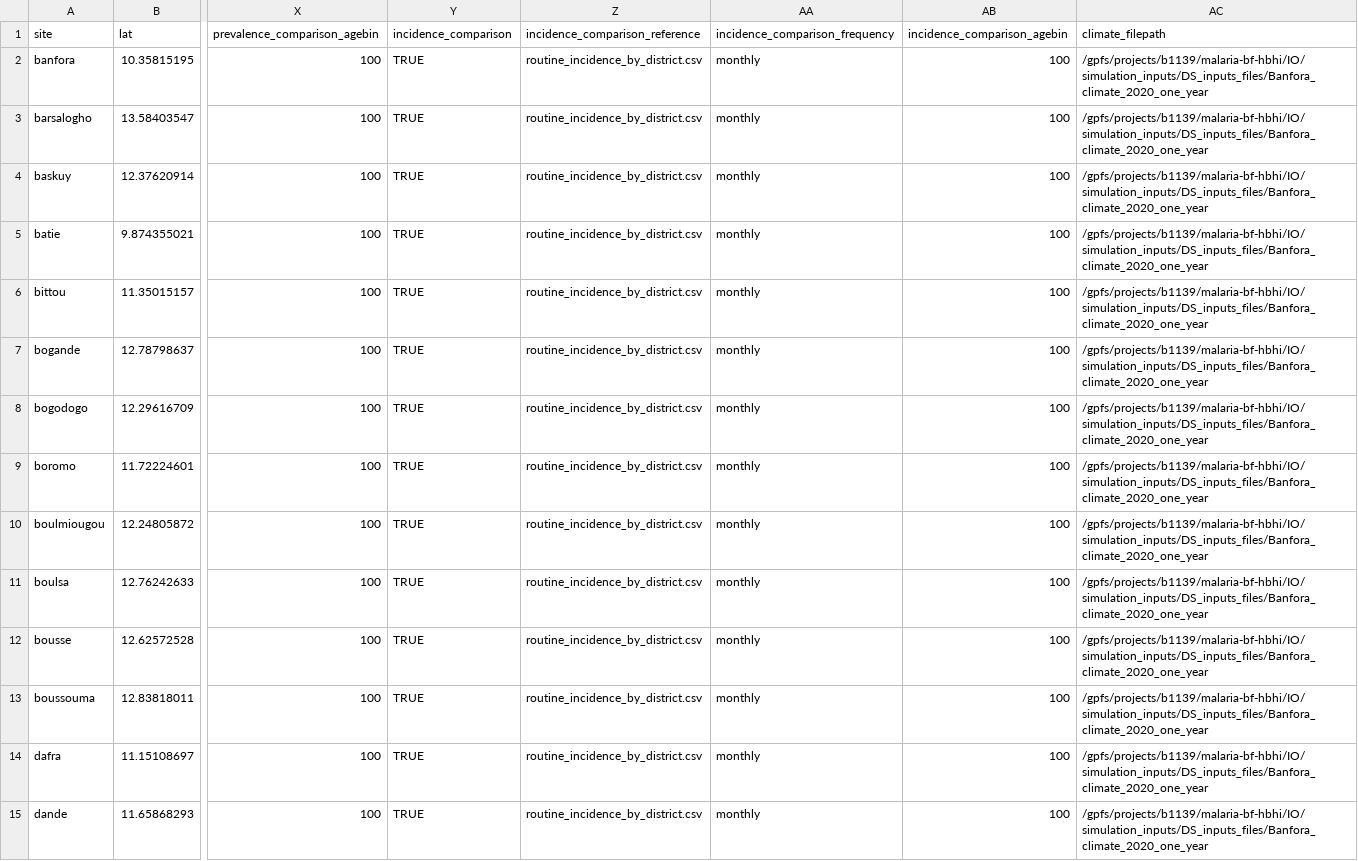
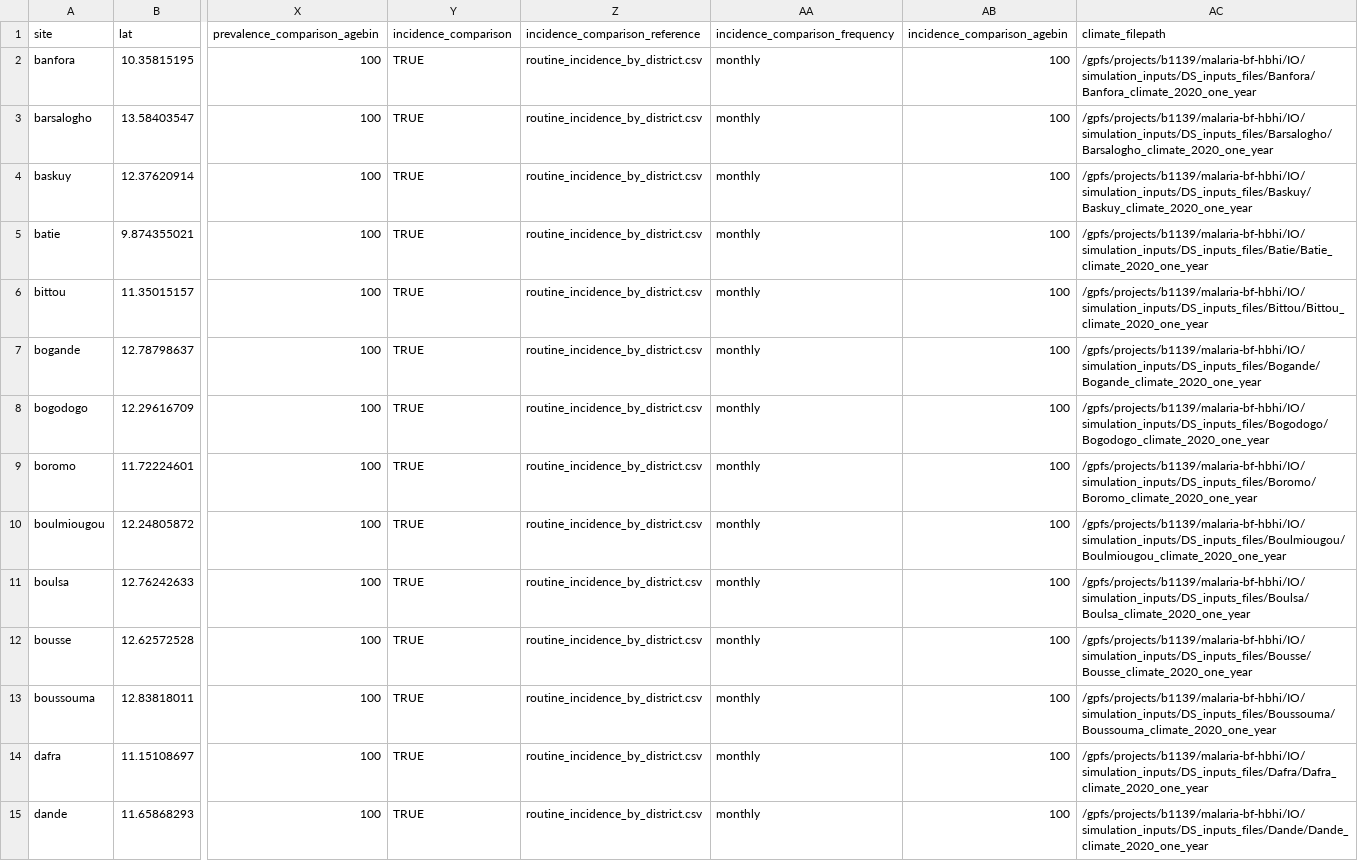
Before and after one commit to jstadlan-compass/environment_calibration, a CSV file: simulation_inputs/global_simulation_coordinator.csv, drawn as a sheet; only a part is shown, gaps mark what is left out; the diff covers the shown part only; the diff names each change by its address in the sheet, - before the commit and + after, or states it on an @@ line.

Commit message:
corrected filepaths for each district in global_simulation_coordinator

```diff
--- a/simulation_inputs/global_simulation_coordinator.csv
+++ b/simulation_inputs/global_simulation_coordinator.csv
-AC2 (climate_filepath): /gpfs/projects/b1139/malaria-bf-hbhi/IO/simulation_inputs/DS_inputs_files/Banfora_climate_2020_one_year
+AC2 (climate_filepath): /gpfs/projects/b1139/malaria-bf-hbhi/IO/simulation_inputs/DS_inputs_files/Banfora/Banfora_climate_2020_one_year
-AC3 (climate_filepath): /gpfs/projects/b1139/malaria-bf-hbhi/IO/simulation_inputs/DS_inputs_files/Banfora_climate_2020_one_year
+AC3 (climate_filepath): /gpfs/projects/b1139/malaria-bf-hbhi/IO/simulation_inputs/DS_inputs_files/Barsalogho/Barsalogho_climate_2020_one_year
-AC4 (climate_filepath): /gpfs/projects/b1139/malaria-bf-hbhi/IO/simulation_inputs/DS_inputs_files/Banfora_climate_2020_one_year
+AC4 (climate_filepath): /gpfs/projects/b1139/malaria-bf-hbhi/IO/simulation_inputs/DS_inputs_files/Baskuy/Baskuy_climate_2020_one_year
-AC5 (climate_filepath): /gpfs/projects/b1139/malaria-bf-hbhi/IO/simulation_inputs/DS_inputs_files/Banfora_climate_2020_one_year
+AC5 (climate_filepath): /gpfs/projects/b1139/malaria-bf-hbhi/IO/simulation_inputs/DS_inputs_files/Batie/Batie_climate_2020_one_year
-AC6 (climate_filepath): /gpfs/projects/b1139/malaria-bf-hbhi/IO/simulation_inputs/DS_inputs_files/Banfora_climate_2020_one_year
+AC6 (climate_filepath): /gpfs/projects/b1139/malaria-bf-hbhi/IO/simulation_inputs/DS_inputs_files/Bittou/Bittou_climate_2020_one_year
-AC7 (climate_filepath): /gpfs/projects/b1139/malaria-bf-hbhi/IO/simulation_inputs/DS_inputs_files/Banfora_climate_2020_one_year
+AC7 (climate_filepath): /gpfs/projects/b1139/malaria-bf-hbhi/IO/simulation_inputs/DS_inputs_files/Bogande/Bogande_climate_2020_one_year
-AC8 (climate_filepath): /gpfs/projects/b1139/malaria-bf-hbhi/IO/simulation_inputs/DS_inputs_files/Banfora_climate_2020_one_year
+AC8 (climate_filepath): /gpfs/projects/b1139/malaria-bf-hbhi/IO/simulation_inputs/DS_inputs_files/Bogodogo/Bogodogo_climate_2020_one_year
-AC9 (climate_filepath): /gpfs/projects/b1139/malaria-bf-hbhi/IO/simulation_inputs/DS_inputs_files/Banfora_climate_2020_one_year
+AC9 (climate_filepath): /gpfs/projects/b1139/malaria-bf-hbhi/IO/simulation_inputs/DS_inputs_files/Boromo/Boromo_climate_2020_one_year
-AC10 (climate_filepath): /gpfs/projects/b1139/malaria-bf-hbhi/IO/simulation_inputs/DS_inputs_files/Banfora_climate_2020_one_year
+AC10 (climate_filepath): /gpfs/projects/b1139/malaria-bf-hbhi/IO/simulation_inputs/DS_inputs_files/Boulmiougou/Boulmiougou_climate_2020_one_year
-AC11 (climate_filepath): /gpfs/projects/b1139/malaria-bf-hbhi/IO/simulation_inputs/DS_inputs_files/Banfora_climate_2020_one_year
+AC11 (climate_filepath): /gpfs/projects/b1139/malaria-bf-hbhi/IO/simulation_inputs/DS_inputs_files/Boulsa/Boulsa_climate_2020_one_year
-AC12 (climate_filepath): /gpfs/projects/b1139/malaria-bf-hbhi/IO/simulation_inputs/DS_inputs_files/Banfora_climate_2020_one_year
+AC12 (climate_filepath): /gpfs/projects/b1139/malaria-bf-hbhi/IO/simulation_inputs/DS_inputs_files/Bousse/Bousse_climate_2020_one_year
-AC13 (climate_filepath): /gpfs/projects/b1139/malaria-bf-hbhi/IO/simulation_inputs/DS_inputs_files/Banfora_climate_2020_one_year
+AC13 (climate_filepath): /gpfs/projects/b1139/malaria-bf-hbhi/IO/simulation_inputs/DS_inputs_files/Boussouma/Boussouma_climate_2020_one_year
-AC14 (climate_filepath): /gpfs/projects/b1139/malaria-bf-hbhi/IO/simulation_inputs/DS_inputs_files/Banfora_climate_2020_one_year
+AC14 (climate_filepath): /gpfs/projects/b1139/malaria-bf-hbhi/IO/simulation_inputs/DS_inputs_files/Dafra/Dafra_climate_2020_one_year
-AC15 (climate_filepath): /gpfs/projects/b1139/malaria-bf-hbhi/IO/simulation_inputs/DS_inputs_files/Banfora_climate_2020_one_year
+AC15 (climate_filepath): /gpfs/projects/b1139/malaria-bf-hbhi/IO/simulation_inputs/DS_inputs_files/Dande/Dande_climate_2020_one_year
```
Also changed, not shown: 56 edited cells elsewhere in this file.
